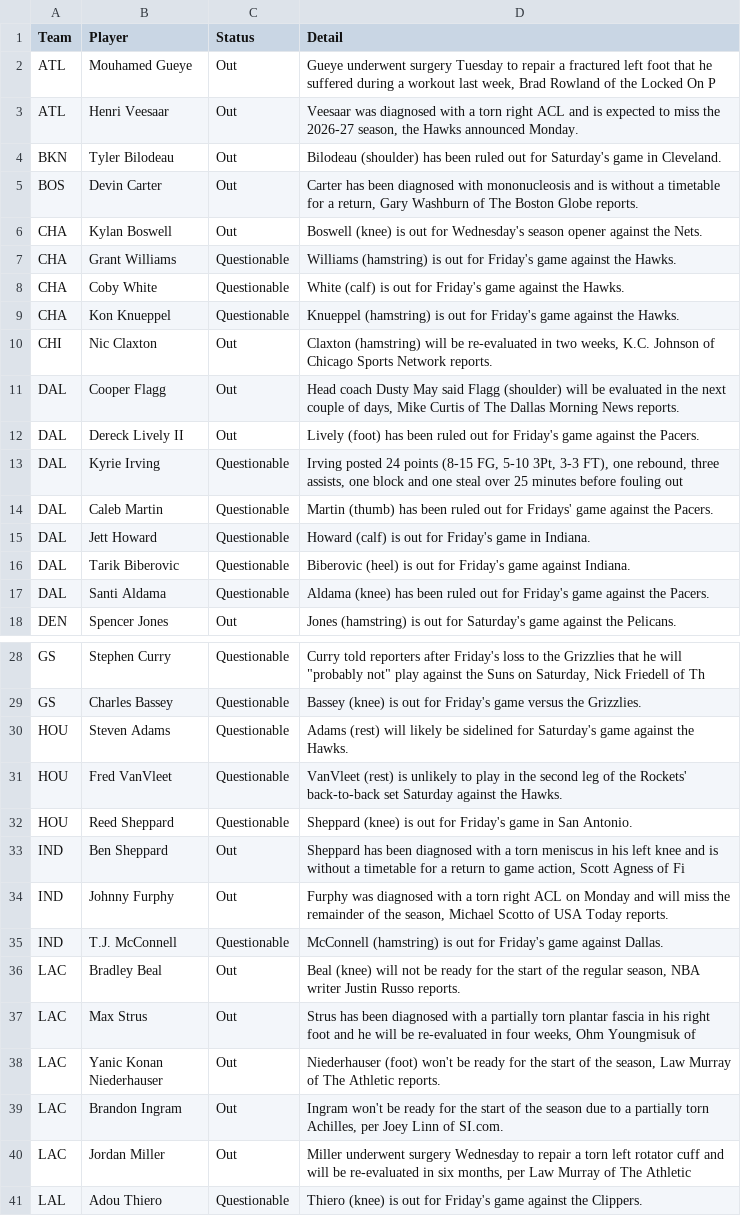
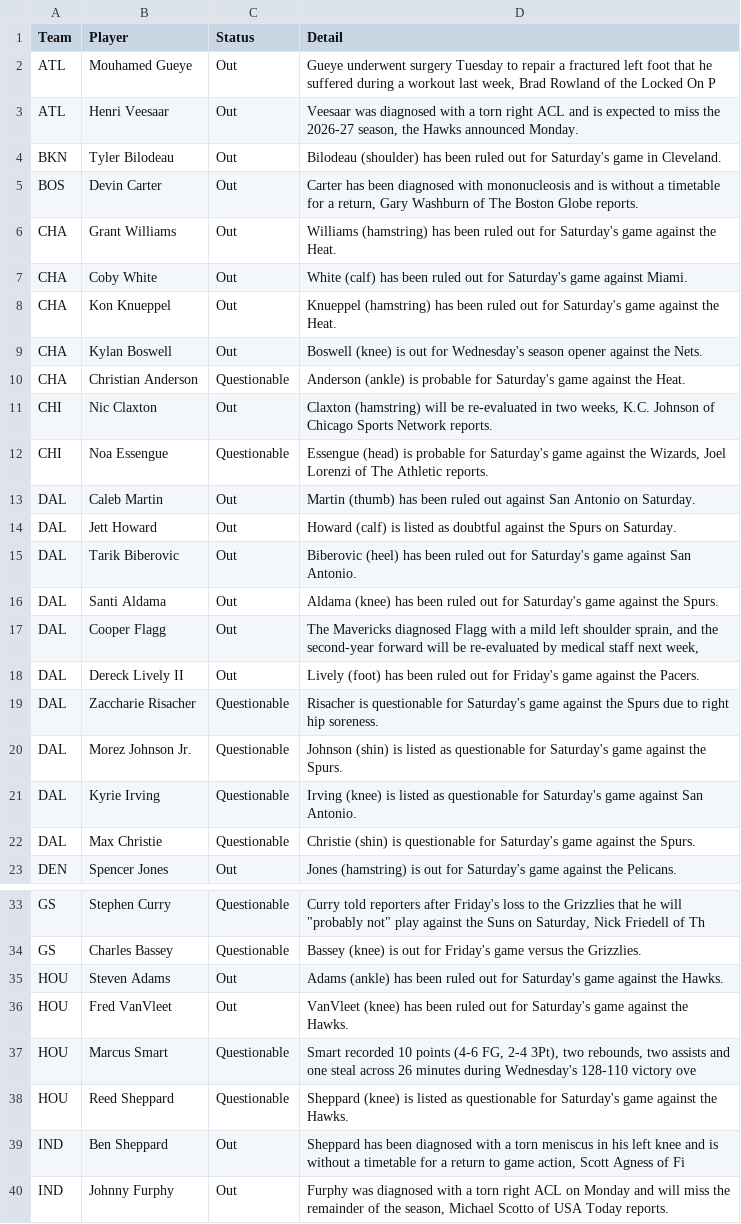
Before and after one commit to ECC370/stats, a CSV file: data/nba_injuries.csv, drawn as a sheet; only a part is shown, gaps mark what is left out; the shorter side is filled out with more unchanged rows; the diff covers the shown part only.

```diff
--- a/data/nba_injuries.csv
+++ b/data/nba_injuries.csv
@@ -5,14 +5,19 @@ BKN,Tyler Bilodeau,Out,Bilodeau (shoulder) has been ruled out for Saturday's gam
 BOS,Devin Carter,Out,"Carter has been diagnosed with mononucleosis and is without a timetable for a return, Gary Washburn of The Boston Globe reports."
+CHA,Grant Williams,Out,Williams (hamstring) has been ruled out for Saturday's game against the Heat.
+CHA,Coby White,Out,White (calf) has been ruled out for Saturday's game against Miami.
+CHA,Kon Knueppel,Out,Knueppel (hamstring) has been ruled out for Saturday's game against the Heat.
 CHA,Kylan Boswell,Out,Boswell (knee) is out for Wednesday's season opener against the Nets.
-CHA,Grant Williams,Questionable,Williams (hamstring) is out for Friday's game against the Hawks.
-CHA,Coby White,Questionable,White (calf) is out for Friday's game against the Hawks.
-CHA,Kon Knueppel,Questionable,Knueppel (hamstring) is out for Friday's game against the Hawks.
+CHA,Christian Anderson,Questionable,Anderson (ankle) is probable for Saturday's game against the Heat.
 CHI,Nic Claxton,Out,"Claxton (hamstring) will be re-evaluated in two weeks, K.C. Johnson of Chicago Sports Network reports."
-DAL,Cooper Flagg,Out,"Head coach Dusty May said Flagg (shoulder) will be evaluated in the next couple of days, Mike Curtis of The Dallas Morning News reports."
+CHI,Noa Essengue,Questionable,"Essengue (head) is probable for Saturday's game against the Wizards, Joel Lorenzi of The Athletic reports."
+DAL,Caleb Martin,Out,Martin (thumb) has been ruled out against San Antonio on Saturday.
+DAL,Jett Howard,Out,Howard (calf) is listed as doubtful against the Spurs on Saturday.
+DAL,Tarik Biberovic,Out,Biberovic (heel) has been ruled out for Saturday's game against San Antonio.
+DAL,Santi Aldama,Out,Aldama (knee) has been ruled out for Saturday's game against the Spurs.
+DAL,Cooper Flagg,Out,"The Mavericks diagnosed Flagg with a mild left shoulder sprain, and the second-year forward will be re-evaluated by medical staff next week,"
 DAL,Dereck Lively II,Out,Lively (foot) has been ruled out for Friday's game against the Pacers.
-DAL,Kyrie Irving,Questionable,"Irving posted 24 points (8-15 FG, 5-10 3Pt, 3-3 FT), one rebound, three assists, one block and one steal over 25 minutes before fouling out "
-DAL,Caleb Martin,Questionable,Martin (thumb) has been ruled out for Fridays' game against the Pacers.
-DAL,Jett Howard,Questionable,Howard (calf) is out for Friday's game in Indiana.
-DAL,Tarik Biberovic,Questionable,Biberovic (heel) is out for Friday's game against Indiana.
-DAL,Santi Aldama,Questionable,Aldama (knee) has been ruled out for Friday's game against the Pacers.
+DAL,Zaccharie Risacher,Questionable,Risacher is questionable for Saturday's game against the Spurs due to right hip soreness.
+DAL,Morez Johnson Jr.,Questionable,Johnson (shin) is listed as questionable for Saturday's game against the Spurs.
+DAL,Kyrie Irving,Questionable,Irving (knee) is listed as questionable for Saturday's game against San Antonio.
+DAL,Max Christie,Questionable,Christie (shin) is questionable for Saturday's game against the Spurs.
 DEN,Spencer Jones,Out,Jones (hamstring) is out for Saturday's game against the Pelicans.
@@ -29,5 +34,6 @@ GS,Stephen Curry,Questionable,"Curry told reporters after Friday's loss to the G
 GS,Charles Bassey,Questionable,Bassey (knee) is out for Friday's game versus the Grizzlies.
-HOU,Steven Adams,Questionable,Adams (rest) will likely be sidelined for Saturday's game against the Hawks.
-HOU,Fred VanVleet,Questionable,VanVleet (rest) is unlikely to play in the second leg of the Rockets' back-to-back set Saturday against the Hawks.
-HOU,Reed Sheppard,Questionable,Sheppard (knee) is out for Friday's game in San Antonio.
+HOU,Steven Adams,Out,Adams (ankle) has been ruled out for Saturday's game against the Hawks.
+HOU,Fred VanVleet,Out,VanVleet (knee) has been ruled out for Saturday's game against the Hawks.
+HOU,Marcus Smart,Questionable,"Smart recorded 10 points (4-6 FG, 2-4 3Pt), two rebounds, two assists and one steal across 26 minutes during Wednesday's 128-110 victory ove"
+HOU,Reed Sheppard,Questionable,Sheppard (knee) is listed as questionable for Saturday's game against the Hawks.
 IND,Ben Sheppard,Out,"Sheppard has been diagnosed with a torn meniscus in his left knee and is without a timetable for a return to game action, Scott Agness of Fi"
```
Also changed, not shown: 6 added rows, 5 removed rows and 3 edited cells elsewhere in this file, data/nba_games.csv, data/nba_slate.csv, 7 other files.
